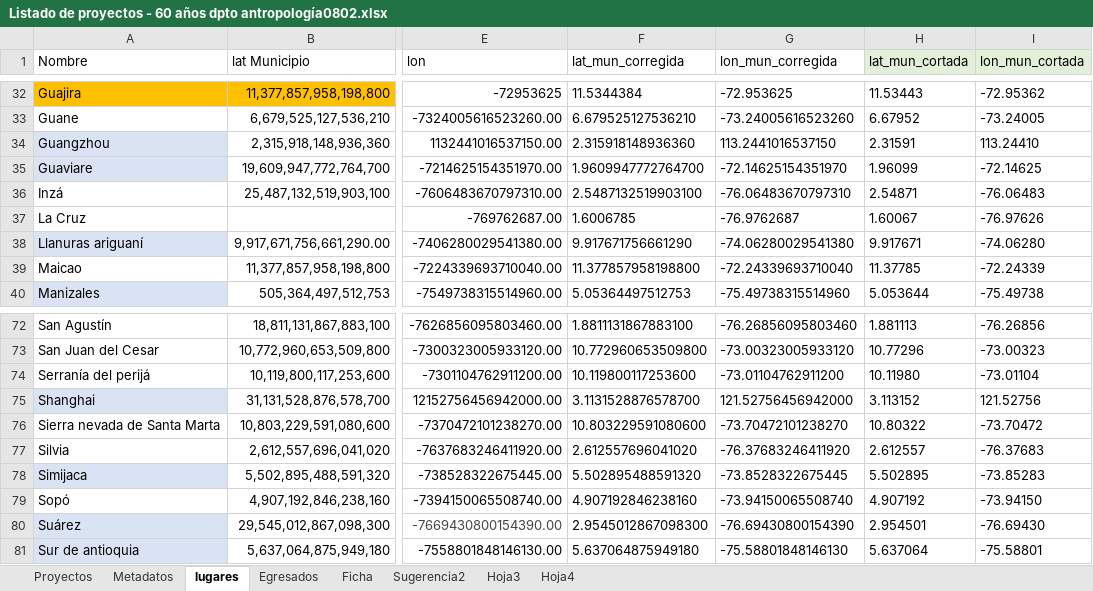
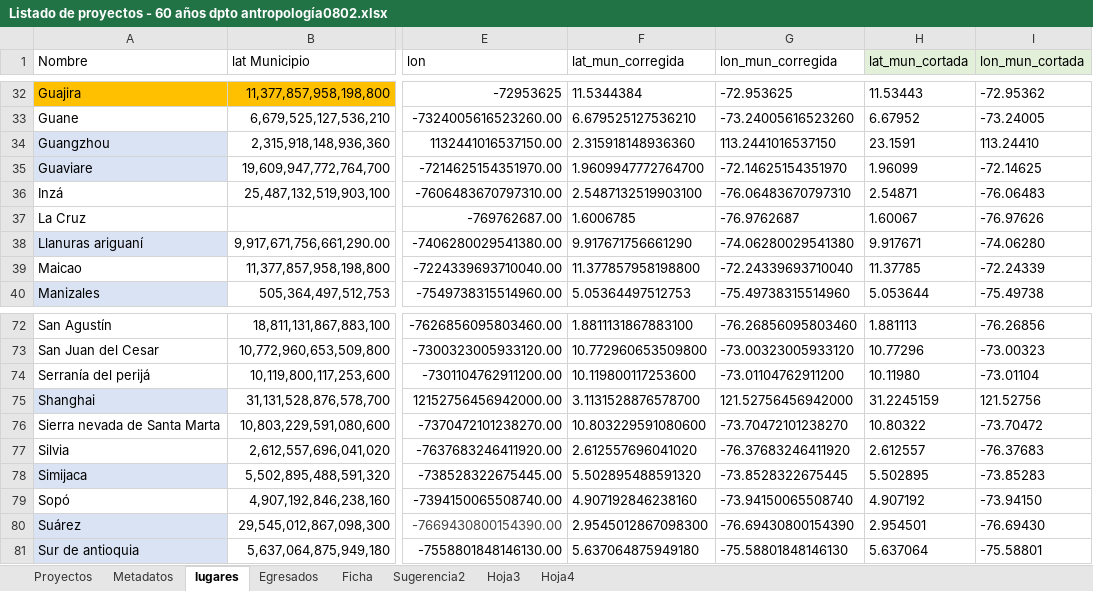
Before and after one commit to enflujo/enflujo-haciendocaminos, an Excel workbook: procesador/datos/Listado de proyectos - 60 años dpto antropología0802.xlsx, sheet lugares, drawn as a sheet; only a part is shown, gaps mark what is left out; values as stored, in another font and other column widths than the file's, no borders; conditional formats not drawn; the diff names each change by its address in the sheet, - before the commit and + after, or states it on an @@ line.

```diff
--- a/procesador/datos/Listado de proyectos - 60 años dpto antropología0802.xlsx (sheet lugares)
+++ b/procesador/datos/Listado de proyectos - 60 años dpto antropología0802.xlsx (sheet lugares)
-H34 (lat_mun_cortada): 2.31591
+H34 (lat_mun_cortada): 23.1591
-H75 (lat_mun_cortada): 3.113152
+H75 (lat_mun_cortada): 31.2245159
```
Also changed, not shown: sheet Egresados, sheet Proyectos, 3 other files.
